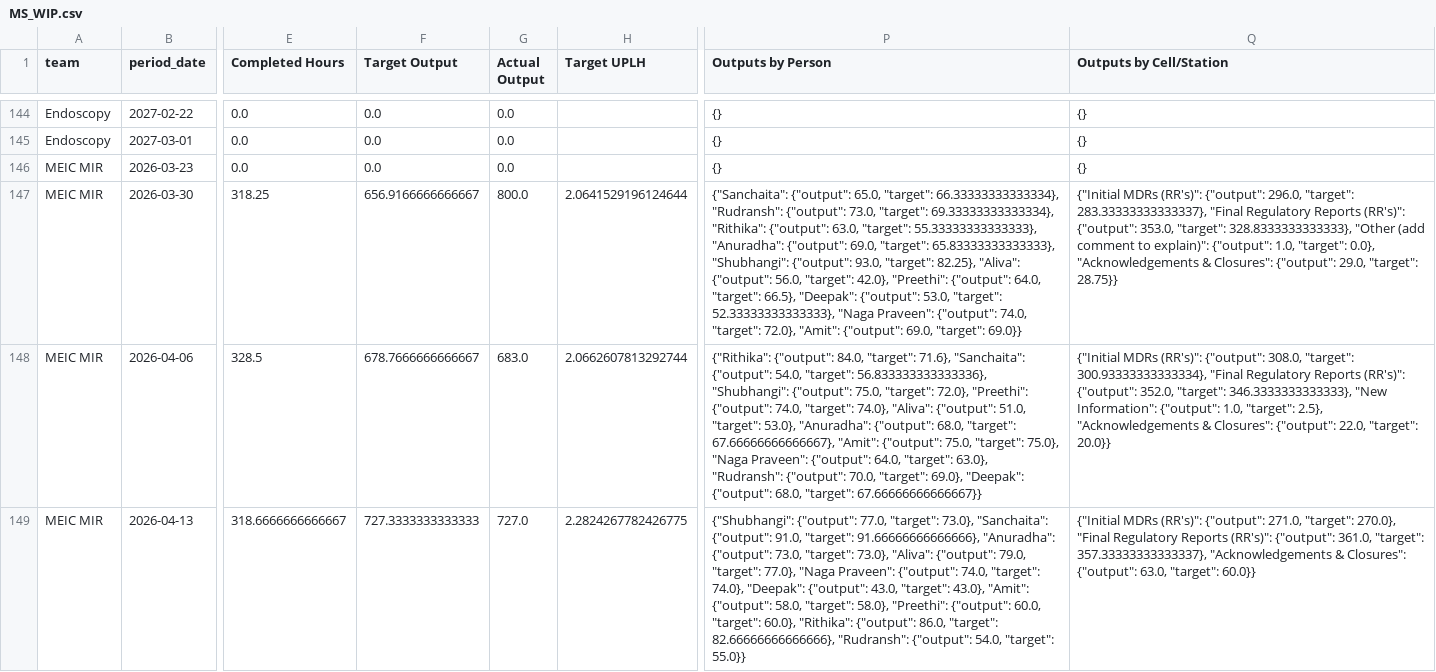
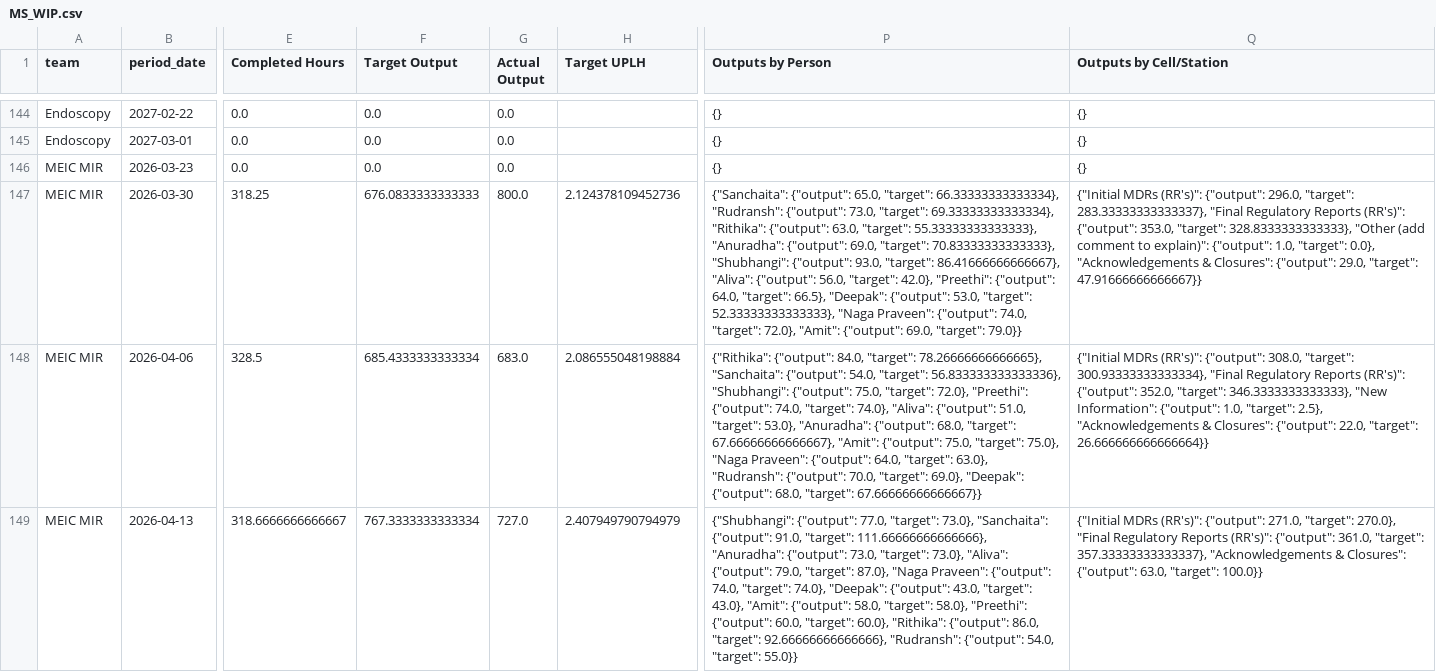
Before and after one commit to 17wadeche/heijunka-dev, a CSV file: MS_DATA/MS_WIP.csv, drawn as a sheet; only a part is shown, gaps mark what is left out; the diff covers the shown part only; the diff names each change by its address in the sheet, - before the commit and + after, or states it on an @@ line.

```diff
--- a/MS_DATA/MS_WIP.csv
+++ b/MS_DATA/MS_WIP.csv
-F147 (Target Output): 656.9166666666667
+F147 (Target Output): 676.0833333333333
-H147 (Target UPLH): 2.0641529196124644
+H147 (Target UPLH): 2.124378109452736
-P147 (Outputs by Person): …69.0, "target": 65.83333333333333}, "Shubhangi": {"output": 93.0, "target": 82.25}, "Aliva": {"output": 56.0, "target": 42.0}, "Preethi": {"output": 64.0, "target": 66.5}, "Deepak": {"output": 53.0, "target": 52.33333333333333}, "Naga Praveen": {"output": 74.0, "target": 72.0}, "Amit": {"output": 69.0, "target": 69.0}}
+P147 (Outputs by Person): …69.0, "target": 70.83333333333333}, "Shubhangi": {"output": 93.0, "target": 86.41666666666667}, "Aliva": {"output": 56.0, "target": 42.0}, "Preethi": {"output": 64.0, "target": 66.5}, "Deepak": {"output": 53.0, "target": 52.33333333333333}, "Naga Praveen": {"output": 74.0, "target": 72.0}, "Amit": {"output": 69.0, "target": 79.0}}
-Q147 (Outputs by Cell/Station): …29.0, "target": 28.75}}
+Q147 (Outputs by Cell/Station): …29.0, "target": 47.91666666666667}}
-F148 (Target Output): 678.7666666666667
+F148 (Target Output): 685.4333333333334
-H148 (Target UPLH): 2.0662607813292744
+H148 (Target UPLH): 2.086555048198884
-P148 (Outputs by Person): …84.0, "target": 71.6}, "Sanchaita": {"output":…
+P148 (Outputs by Person): …84.0, "target": 78.26666666666665}, "Sanchaita": {"output":…
-Q148 (Outputs by Cell/Station): …22.0, "target": 20.0}}
+Q148 (Outputs by Cell/Station): …22.0, "target": 26.666666666666664}}
-F149 (Target Output): 727.3333333333333
+F149 (Target Output): 767.3333333333334
-H149 (Target UPLH): 2.2824267782426775
+H149 (Target UPLH): 2.407949790794979
-P149 (Outputs by Person): …91.0, "target": 91.66666666666666}, "Anuradha": {"output": 73.0, "target": 73.0}, "Aliva": {"output": 79.0, "target": 77.0}, "Naga Praveen": {"output": 74.0, "target": 74.0}, "Deepak": {"output": 43.0, "target": 43.0}, "Amit": {"output": 58.0, "target": 58.0}, "Preethi": {"output": 60.0, "target": 60.0}, "Rithika": {"output": 86.0, "target": 82.66666666666666}, "Rudransh": {"output":…
+P149 (Outputs by Person): …91.0, "target": 111.66666666666666}, "Anuradha": {"output": 73.0, "target": 73.0}, "Aliva": {"output": 79.0, "target": 87.0}, "Naga Praveen": {"output": 74.0, "target": 74.0}, "Deepak": {"output": 43.0, "target": 43.0}, "Amit": {"output": 58.0, "target": 58.0}, "Preethi": {"output": 60.0, "target": 60.0}, "Rithika": {"output": 86.0, "target": 92.66666666666666}, "Rudransh": {"output":…
-Q149 (Outputs by Cell/Station): …63.0, "target": 60.0}}
+Q149 (Outputs by Cell/Station): …63.0, "target": 100.0}}
```
Also changed, not shown: 32 edited cells elsewhere in this file, MS_DATA/MS_NONWIP_METRICS.csv, MS_DATA/MS_WIP_metrics.csv, 7 other files.
